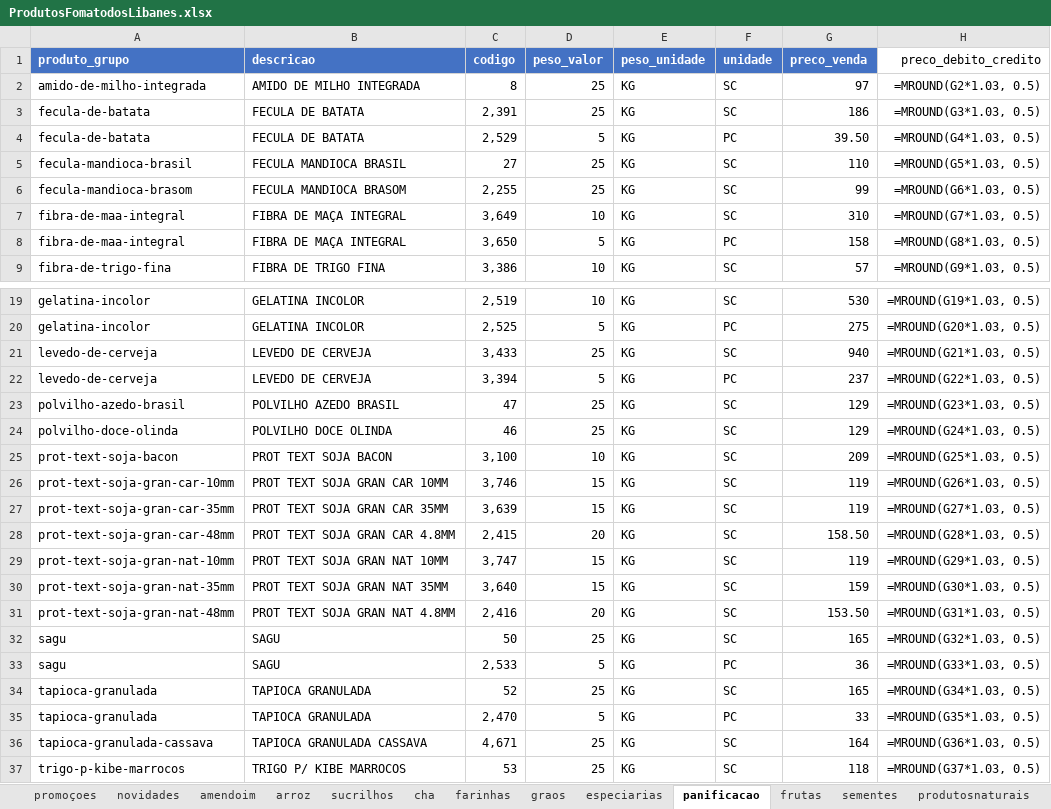
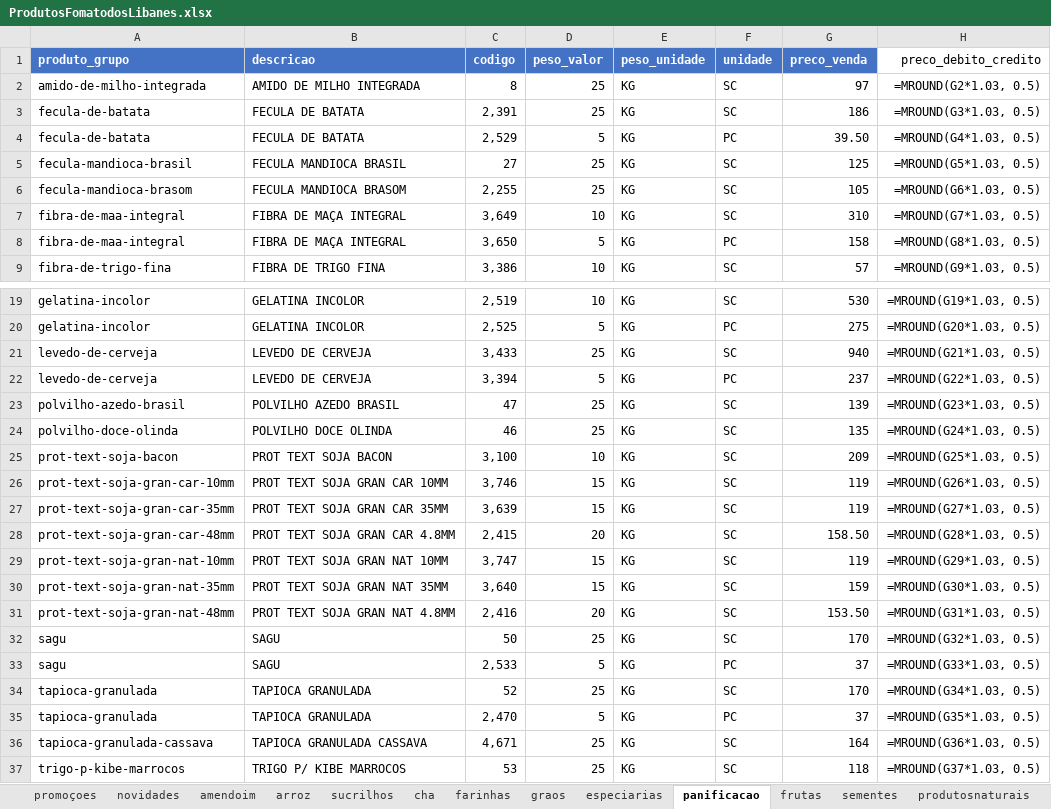
Before and after one commit to MuriloBastos6/produtos-libanes, an Excel workbook: data/ProdutosFomatodosLibanes.xlsx, sheet panificacao, drawn as a sheet; only a part is shown, gaps mark what is left out; values as stored, in another font and other column widths than the file's, no borders; formulas without a stored value are shown as written; the diff names each change by its address in the sheet, - before the commit and + after, or states it on an @@ line.

```diff
--- a/data/ProdutosFomatodosLibanes.xlsx (sheet panificacao)
+++ b/data/ProdutosFomatodosLibanes.xlsx (sheet panificacao)
-G5 (preco_venda): 110
+G5 (preco_venda): 125
-G6 (preco_venda): 99
+G6 (preco_venda): 105
-G23 (preco_venda): 129
+G23 (preco_venda): 139
-G24 (preco_venda): 129
+G24 (preco_venda): 135
-G32 (preco_venda): 165
+G32 (preco_venda): 170
-G33 (preco_venda): 36
+G33 (preco_venda): 37
-G34 (preco_venda): 165
+G34 (preco_venda): 170
-G35 (preco_venda): 33
+G35 (preco_venda): 37
```
Also changed, not shown: sheet amendoim, sheet especiarias, 1 other file.
